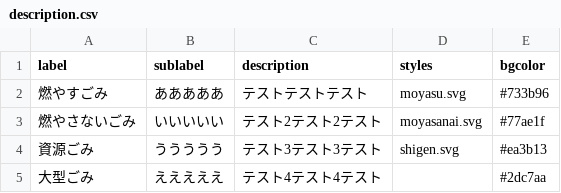
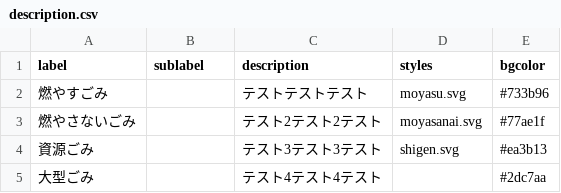
Before and after one commit to kyotodigital/5374test, a CSV file: data/description.csv, drawn as a sheet.

Commit message:
Update description.csv

```diff
--- a/data/description.csv
+++ b/data/description.csv
@@ -1,5 +1,5 @@
 label,sublabel,description,styles,bgcolor
-燃やすごみ,あああああ,テストテストテスト,moyasu.svg,#733b96
-燃やさないごみ,いいいいい,テスト2テスト2テスト,moyasanai.svg,#77ae1f
-資源ごみ,ううううう,テスト3テスト3テスト,shigen.svg,#ea3b13
-大型ごみ,えええええ,テスト4テスト4テスト,,#2dc7aa
+燃やすごみ,,テストテストテスト,moyasu.svg,#733b96
+燃やさないごみ,,テスト2テスト2テスト,moyasanai.svg,#77ae1f
+資源ごみ,,テスト3テスト3テスト,shigen.svg,#ea3b13
+大型ごみ,,テスト4テスト4テスト,,#2dc7aa
```
